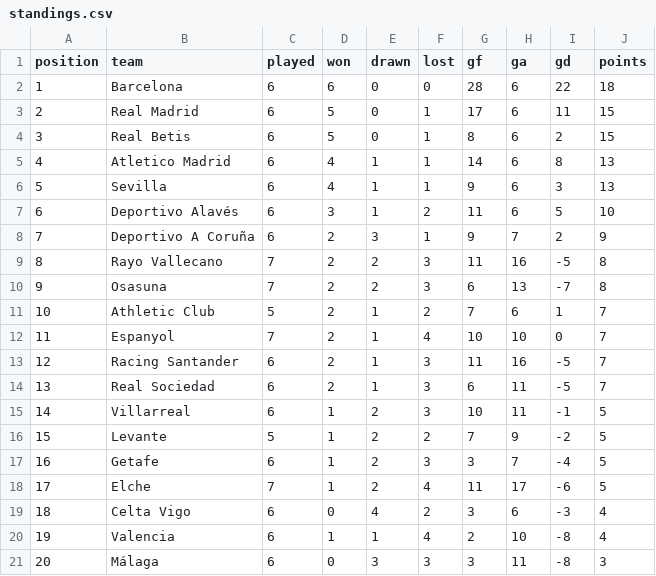
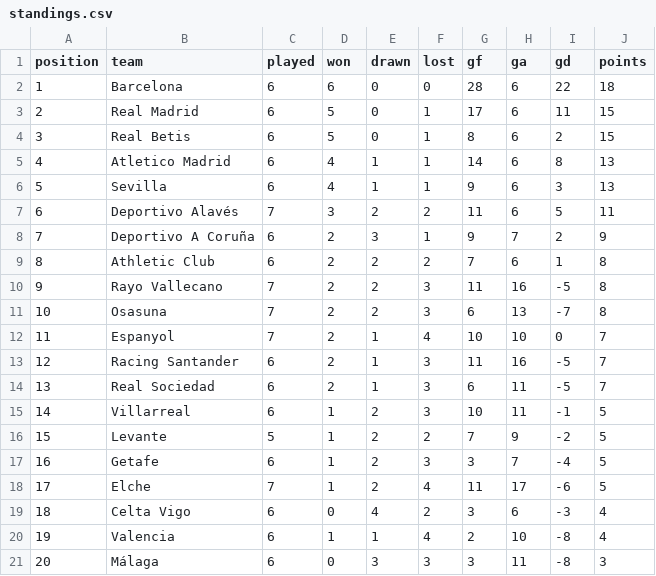
Before and after one commit to RShiri/XLALIGA, a CSV file: laliga_dashboard/database/standings.csv, drawn as a sheet; removed rows and columns are numbered as before the commit, all else as after; the diff names each change by its address in the sheet, - before the commit and + after, or states it on an @@ line.

```diff
--- a/laliga_dashboard/database/standings.csv
+++ b/laliga_dashboard/database/standings.csv
-C7 (played): 6
+C7 (played): 7
-E7 (drawn): 1
+E7 (drawn): 2
-J7 (points): 10
+J7 (points): 11
+row 9: 8 | Athletic Club | 6 | 2 | 2 | 2 | 7 | 6 | 1 | 8
@@ column A (position) renumbered between rows 10 and 11 @@
-row 11: 10 | Athletic Club | 5 | 2 | 1 | 2 | 7 | 6 | 1 | 7
```
Also changed, not shown: laliga_dashboard/database/player_match_stats.csv, laliga_dashboard/database/players.csv, 19 other files.
